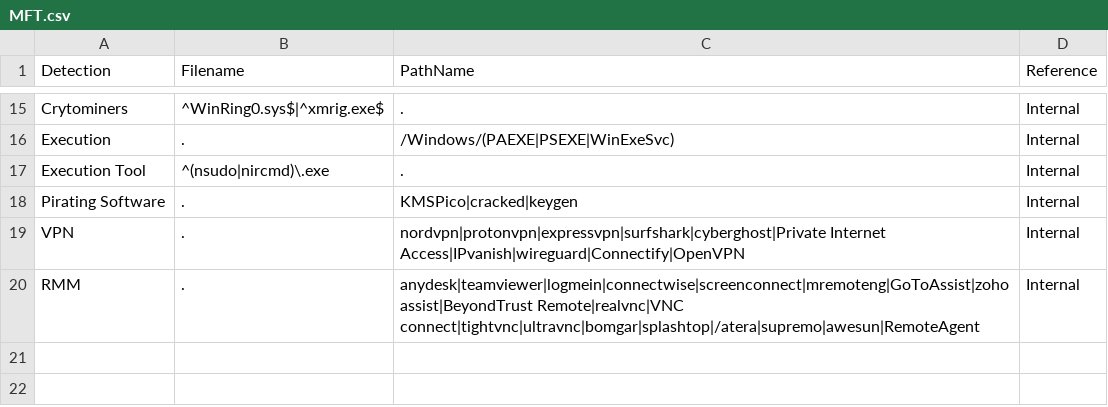
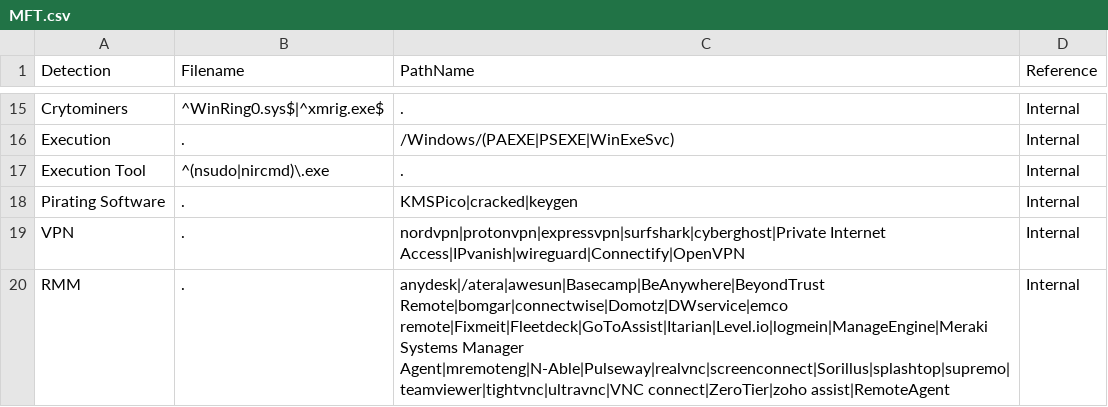
Before and after one commit to mgreen27/DetectRaptor, a CSV file: csv/MFT.csv, drawn as a sheet; only a part is shown, gaps mark what is left out.

```diff
--- a/csv/MFT.csv
+++ b/csv/MFT.csv
@@ -19,2 +19,2 @@ Pirating Software,.,KMSPico|cracked|keygen,Internal
 VPN,.,nordvpn|protonvpn|expressvpn|surfshark|cyberghost|Private Internet Access|IPvanish|wireguard|Connectify|OpenVPN,Internal
-RMM,.,anydesk|teamviewer|logmein|connectwise|screenconnect|mremoteng|GoToAssist|zoho assist|BeyondTrust Remote|realvnc|VNC connect|tightvnc|ultravnc|bomgar|splashtop|/atera|supremo|awesun|RemoteAgent,Internal
+RMM,.,anydesk|/atera|awesun|Basecamp|BeAnywhere|BeyondTrust Remote|bomgar|connectwise|Domotz|DWservice|emco remote|Fixmeit|Fleetdeck|GoToAssist|Itarian|Level.io|logmein|ManageEngine|Meraki Systems Manager Agent|mremoteng|N-Able|Pulseway|realvnc|screenconnect|Sorillus|splashtop|supremo|teamviewer|tightvnc|ultravnc|VNC connect|ZeroTier|zoho assist|RemoteAgent,Internal
```
Also changed, not shown: csv/Eventlogs.csv, csv/WebBrowsers.csv, 4 other files.
